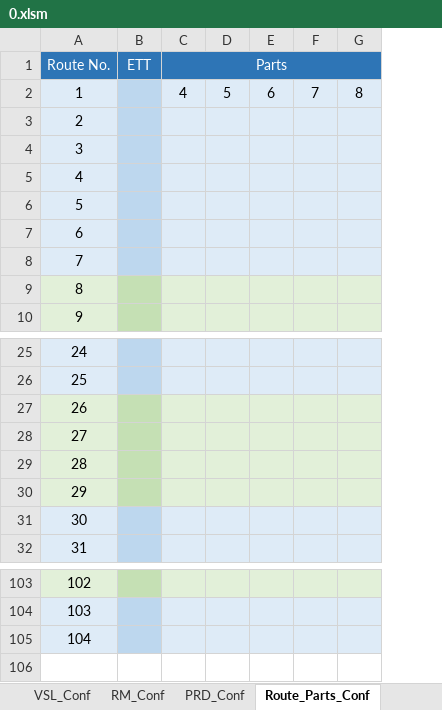
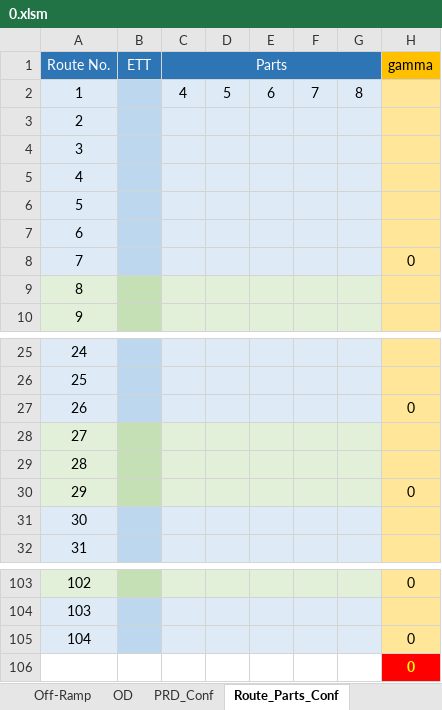
Before and after one commit to cantoncat/v430, an Excel workbook: 0.xlsm, sheet Route_Parts_Conf, drawn as a sheet; only a part is shown, gaps mark what is left out; values as stored, in another font and other column widths than the file's, no borders; the diff names each change by its address in the sheet, - before the commit and + after, or states it on an @@ line.

```diff
--- a/0.xlsm (sheet Route_Parts_Conf)
+++ b/0.xlsm (sheet Route_Parts_Conf)
+column H (gamma), row 8: 0; rows 27-30: 0 |  |  | 0; rows 103-105: 0 |  | 0
-A27 fill: #E2F0D9
+A27 fill: #DEEBF7
-B27 fill: #C5E0B4
+B27 fill: #BDD7EE
-C27:G27 fill: #E2F0D9
+C27:G27 fill: #DEEBF7
+row 106:  |  |  |  |  |  |  | 0
```
Also changed, not shown: sheet Nodes, sheet OD, other sheet tabs, formulas that keep their value.
